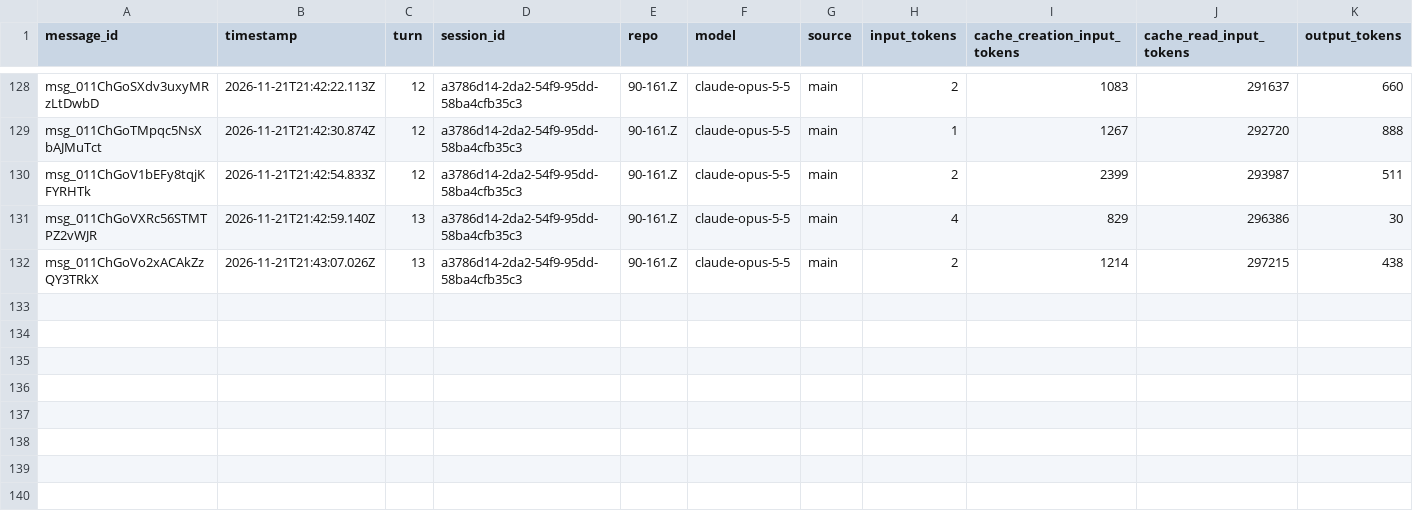
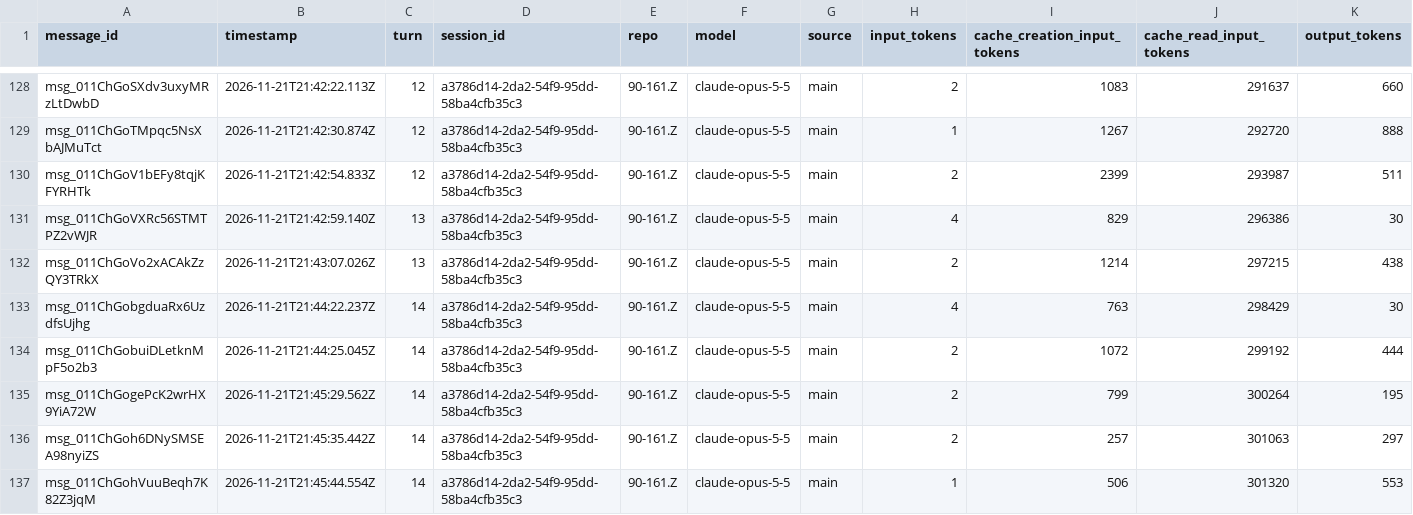
Before and after one commit to rhope-ops/90-161.Z, a CSV file: sessions/a3786d14-2da2-54f9-95dd-58ba4cfb35c3.csv, drawn as a sheet; only a part is shown, gaps mark what is left out; the diff names each change by its address in the sheet, - before the commit and + after, or states it on an @@ line.

```diff
--- a/sessions/a3786d14-2da2-54f9-95dd-58ba4cfb35c3.csv
+++ b/sessions/a3786d14-2da2-54f9-95dd-58ba4cfb35c3.csv
+row 133: msg_011ChGobgduaRx6UzdfsUjhg | 2026-11-21T21:44:22.237Z | 14 | a3786d14-2da2-54f9-95dd-58ba4cfb35c3 | 90-161.Z | claude-opus-5-5 | main | 4 | 763 | 298429 | 30
+row 134: msg_011ChGobuiDLetknMpF5o2b3 | 2026-11-21T21:44:25.045Z | 14 | a3786d14-2da2-54f9-95dd-58ba4cfb35c3 | 90-161.Z | claude-opus-5-5 | main | 2 | 1072 | 299192 | 444
+row 135: msg_011ChGogePcK2wrHX9YiA72W | 2026-11-21T21:45:29.562Z | 14 | a3786d14-2da2-54f9-95dd-58ba4cfb35c3 | 90-161.Z | claude-opus-5-5 | main | 2 | 799 | 300264 | 195
+row 136: msg_011ChGoh6DNySMSEA98nyiZS | 2026-11-21T21:45:35.442Z | 14 | a3786d14-2da2-54f9-95dd-58ba4cfb35c3 | 90-161.Z | claude-opus-5-5 | main | 2 | 257 | 301063 | 297
+row 137: msg_011ChGohVuuBeqh7K82Z3jqM | 2026-11-21T21:45:44.554Z | 14 | a3786d14-2da2-54f9-95dd-58ba4cfb35c3 | 90-161.Z | claude-opus-5-5 | main | 1 | 506 | 301320 | 553
```
